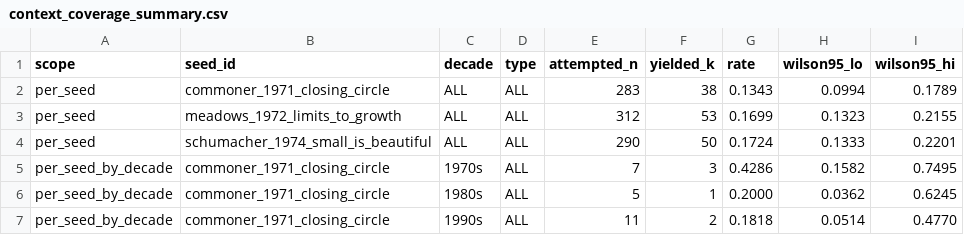
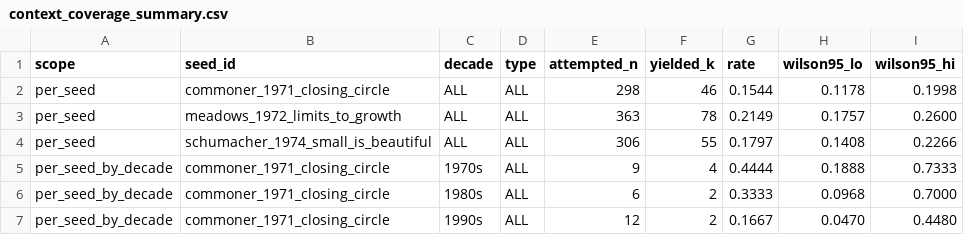
Before and after one commit to LLM-Knowledge-Dissemination/meadows-1972-reception, a CSV file: analysis/corpus_production/context_coverage_summary.csv, drawn as a sheet; only a part is shown; the diff covers the shown part only.

```diff
--- a/analysis/corpus_production/context_coverage_summary.csv
+++ b/analysis/corpus_production/context_coverage_summary.csv
@@ -1,7 +1,7 @@
 scope,seed_id,decade,type,attempted_n,yielded_k,rate,wilson95_lo,wilson95_hi
-per_seed,commoner_1971_closing_circle,ALL,ALL,283,38,0.1343,0.0994,0.1789
-per_seed,meadows_1972_limits_to_growth,ALL,ALL,312,53,0.1699,0.1323,0.2155
-per_seed,schumacher_1974_small_is_beautiful,ALL,ALL,290,50,0.1724,0.1333,0.2201
-per_seed_by_decade,commoner_1971_closing_circle,1970s,ALL,7,3,0.4286,0.1582,0.7495
-per_seed_by_decade,commoner_1971_closing_circle,1980s,ALL,5,1,0.2000,0.0362,0.6245
-per_seed_by_decade,commoner_1971_closing_circle,1990s,ALL,11,2,0.1818,0.0514,0.4770
+per_seed,commoner_1971_closing_circle,ALL,ALL,298,46,0.1544,0.1178,0.1998
+per_seed,meadows_1972_limits_to_growth,ALL,ALL,363,78,0.2149,0.1757,0.2600
+per_seed,schumacher_1974_small_is_beautiful,ALL,ALL,306,55,0.1797,0.1408,0.2266
+per_seed_by_decade,commoner_1971_closing_circle,1970s,ALL,9,4,0.4444,0.1888,0.7333
+per_seed_by_decade,commoner_1971_closing_circle,1980s,ALL,6,2,0.3333,0.0968,0.7000
+per_seed_by_decade,commoner_1971_closing_circle,1990s,ALL,12,2,0.1667,0.0470,0.4480
```
Also changed, not shown: 63 edited cells elsewhere in this file, analysis/annotation/sampling_manifest.csv, 24 other files.
